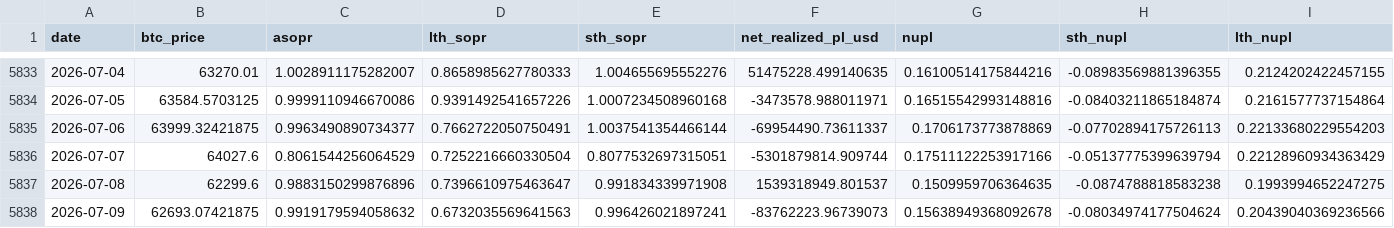
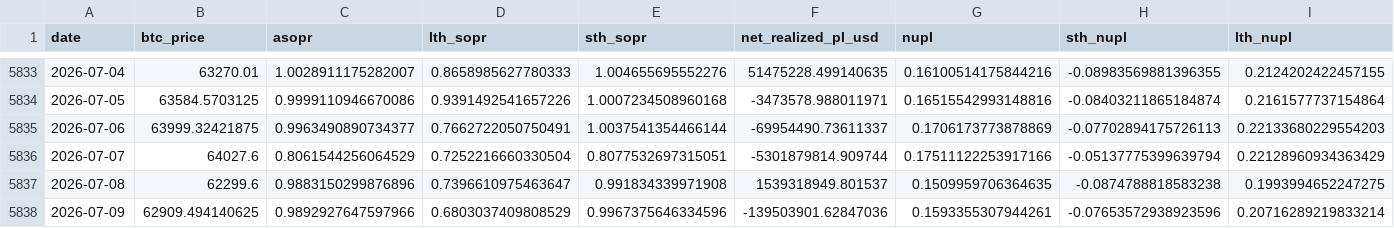
Before and after one commit to yudiyanto88/Onchain-Dashboard, a CSV file: data_momentum.csv, drawn as a sheet; only a part is shown, gaps mark what is left out.

```diff
--- a/data_momentum.csv
+++ b/data_momentum.csv
@@ -5837,2 +5837,2 @@ date,btc_price,asopr,lth_sopr,sth_sopr,net_realized_pl_usd,nupl,sth_nupl,lth_nup
 2026-07-08,62299.6,0.9883150299876896,0.7396610975463647,0.991834339971908,1539318949.801537,0.1509959706364635,-0.0874788818583238,0.1993994652247275
-2026-07-09,62693.07421875,0.9919179594058632,0.6732035569641563,0.996426021897241,-83762223.96739073,0.15638949368092678,-0.08034974177504624,0.20439040369236566
+2026-07-09,62909.494140625,0.9892927647597966,0.6803037409808529,0.9967375646334596,-139503901.62847036,0.1593355307944261,-0.07653572938923596,0.20716289219833214
```
Also changed, not shown: data_cdd.csv, data_mvrv.csv, 9 other files.
